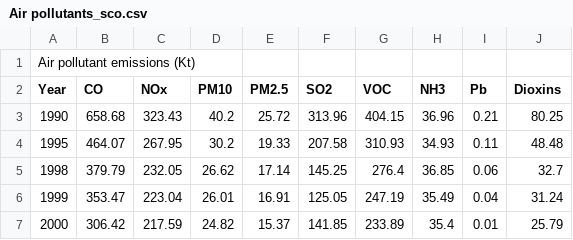
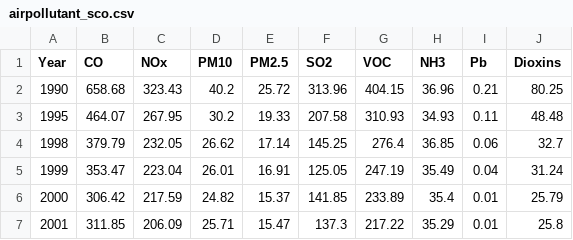
Before and after one commit to ScotGovAnalysis/sg-wellbeing-economy-monitor, a CSV file: www/scotland/airpollutant_sco.csv (was www/scotland/Air pollutants_sco.csv), drawn as a sheet; only a part is shown; the shorter side is filled out with more unchanged rows; the diff names each change by its address in the sheet, - before the commit and + after, or states it on an @@ line.

Commit message:
Update and rename Air pollutants_sco.csv to airpollutant_sco.csv
Aligning with other filenames

```diff
--- a/www/scotland/Air pollutants_sco.csv
+++ b/www/scotland/airpollutant_sco.csv
-row 1: Air pollutant emissions (Kt)
```
